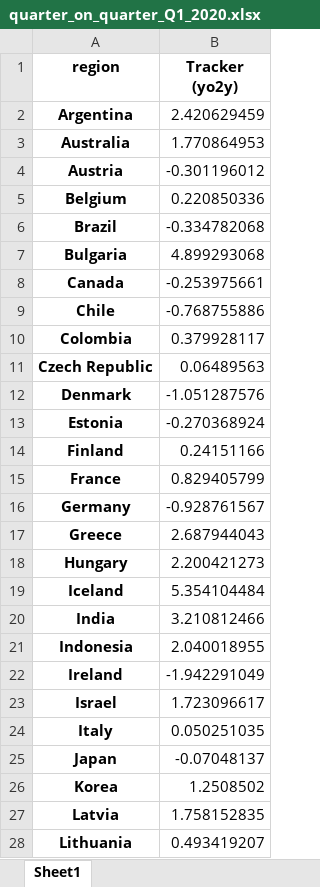
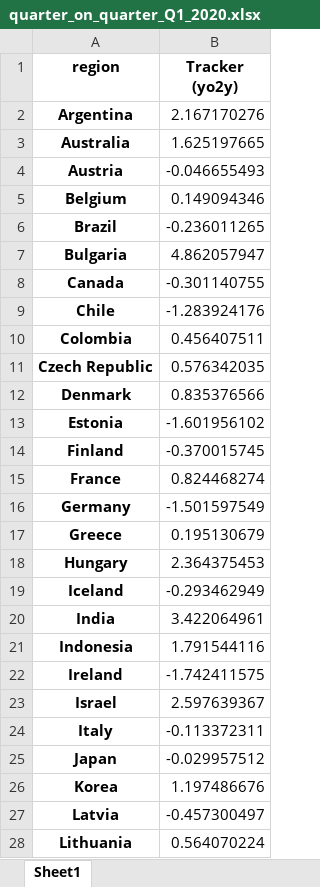
Before and after one commit to NicolasWoloszko/OECD-Weekly-Tracker, an Excel workbook: Data/quarter_on_quarter_Q1_2020.xlsx, sheet Sheet1, drawn as a sheet; only a part is shown; values as stored, in another font and other column widths than the file's, no borders; the diff covers the shown part only; the diff names each change by its address in the sheet, - before the commit and + after, or states it on an @@ line.

```diff
--- a/Data/quarter_on_quarter_Q1_2020.xlsx (sheet Sheet1)
+++ b/Data/quarter_on_quarter_Q1_2020.xlsx (sheet Sheet1)
-B2 (Tracker (yo2y)): 2.420629459
+B2 (Tracker (yo2y)): 2.167170276
-B3 (Tracker (yo2y)): 1.770864953
+B3 (Tracker (yo2y)): 1.625197665
-B4 (Tracker (yo2y)): -0.301196012
+B4 (Tracker (yo2y)): -0.046655493
-B5 (Tracker (yo2y)): 0.220850336
+B5 (Tracker (yo2y)): 0.149094346
-B6 (Tracker (yo2y)): -0.334782068
+B6 (Tracker (yo2y)): -0.236011265
-B7 (Tracker (yo2y)): 4.899293068
+B7 (Tracker (yo2y)): 4.862057947
-B8 (Tracker (yo2y)): -0.253975661
+B8 (Tracker (yo2y)): -0.301140755
-B9 (Tracker (yo2y)): -0.768755886
+B9 (Tracker (yo2y)): -1.283924176
-B10 (Tracker (yo2y)): 0.379928117
+B10 (Tracker (yo2y)): 0.456407511
-B11 (Tracker (yo2y)): 0.06489563
+B11 (Tracker (yo2y)): 0.576342035
-B12 (Tracker (yo2y)): -1.051287576
+B12 (Tracker (yo2y)): 0.835376566
-B13 (Tracker (yo2y)): -0.270368924
+B13 (Tracker (yo2y)): -1.601956102
-B14 (Tracker (yo2y)): 0.24151166
+B14 (Tracker (yo2y)): -0.370015745
-B15 (Tracker (yo2y)): 0.829405799
+B15 (Tracker (yo2y)): 0.824468274
-B16 (Tracker (yo2y)): -0.928761567
+B16 (Tracker (yo2y)): -1.501597549
-B17 (Tracker (yo2y)): 2.687944043
+B17 (Tracker (yo2y)): 0.195130679
-B18 (Tracker (yo2y)): 2.200421273
+B18 (Tracker (yo2y)): 2.364375453
-B19 (Tracker (yo2y)): 5.354104484
+B19 (Tracker (yo2y)): -0.293462949
-B20 (Tracker (yo2y)): 3.210812466
+B20 (Tracker (yo2y)): 3.422064961
-B21 (Tracker (yo2y)): 2.040018955
+B21 (Tracker (yo2y)): 1.791544116
-B22 (Tracker (yo2y)): -1.942291049
+B22 (Tracker (yo2y)): -1.742411575
-B23 (Tracker (yo2y)): 1.723096617
+B23 (Tracker (yo2y)): 2.597639367
-B24 (Tracker (yo2y)): 0.050251035
+B24 (Tracker (yo2y)): -0.113372311
-B25 (Tracker (yo2y)): -0.07048137
+B25 (Tracker (yo2y)): -0.029957512
-B26 (Tracker (yo2y)): 1.2508502
+B26 (Tracker (yo2y)): 1.197486676
-B27 (Tracker (yo2y)): 1.758152835
+B27 (Tracker (yo2y)): -0.457300497
-B28 (Tracker (yo2y)): 0.493419207
+B28 (Tracker (yo2y)): 0.564070224
```
Also changed, not shown: 18 edited cells elsewhere in this sheet, Data/quarter_on_quarter.xlsx, Data/quarterly_tracker_yo2y.xlsx.
